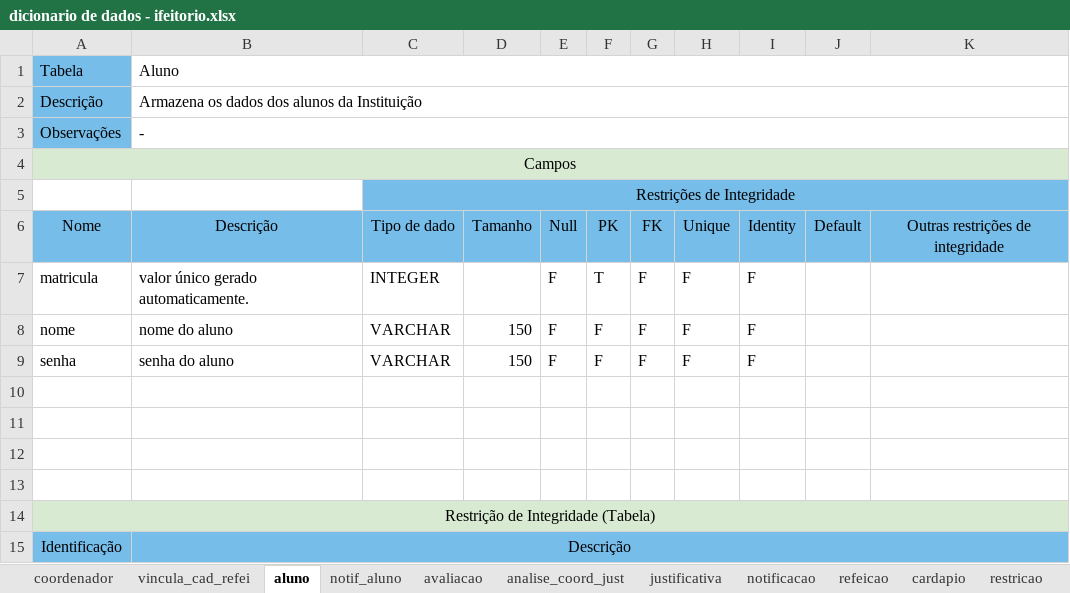
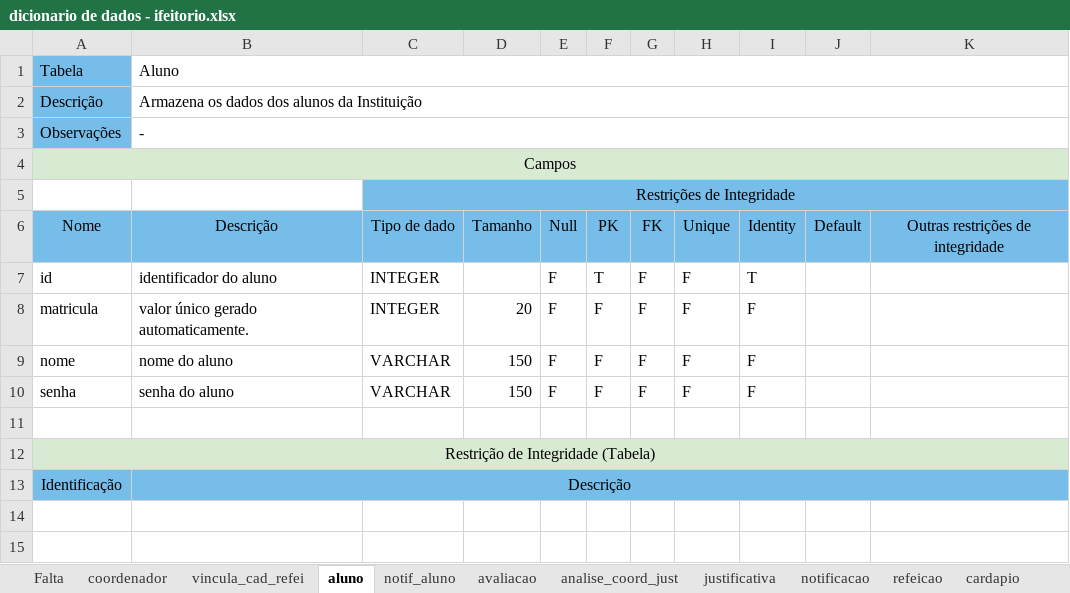
Before and after one commit to vtamorim/IFeitorio, an Excel workbook: docs/especificacao-banco-de-dados/dicionario de dados - ifeitorio.xlsx, sheet aluno, drawn as a sheet; values as stored, in another font and other column widths than the file's, no borders; removed rows and columns are numbered as before the commit, all else as after; the diff names each change by its address in the sheet, - before the commit and + after, or states it on an @@ line.

```diff
--- a/docs/especificacao-banco-de-dados/dicionario de dados - ifeitorio.xlsx (sheet aluno)
+++ b/docs/especificacao-banco-de-dados/dicionario de dados - ifeitorio.xlsx (sheet aluno)
+sheet tab: Falta
+row 7: id | identificador do aluno | INTEGER |  | F | T | F | F | T
-D8: (empty)
+D8: 20
-F8: T
+F8: F
-row 10: (empty)
-row 11: (empty)
-row 12: (empty)
```
Also changed, not shown: sheet restricao, sheet coordenador, sheet cardapio, sheet refeicao, 5 other files.
